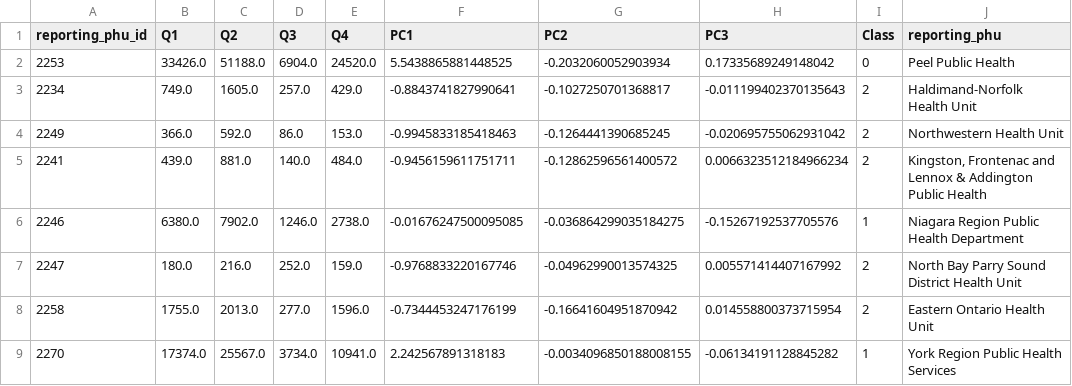
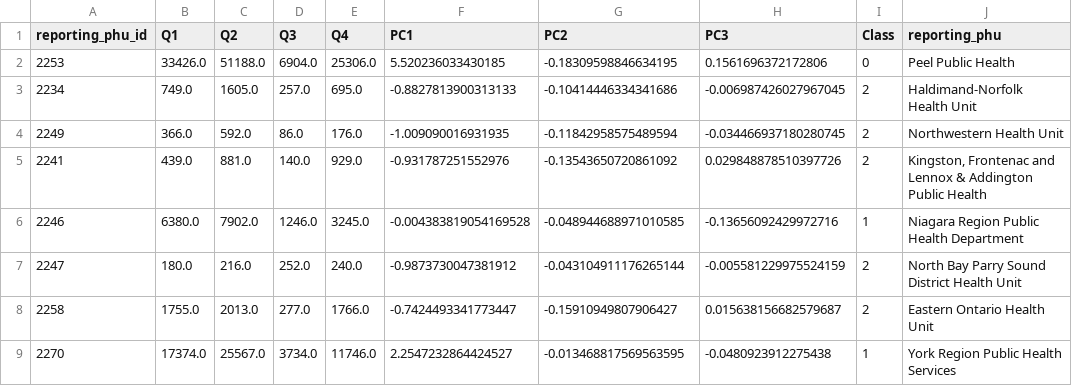
Before and after one commit to ramonmsa/COVID-19-Confirmed-Cases-in-Ontario, a CSV file: Exports/Color_Region.csv, drawn as a sheet; only a part is shown; the diff covers the shown part only; the diff names each change by its address in the sheet, - before the commit and + after, or states it on an @@ line.

```diff
--- a/Exports/Color_Region.csv
+++ b/Exports/Color_Region.csv
-E2 (Q4): 24520.0
+E2 (Q4): 25306.0
-F2 (PC1): 5.5438865881448525
+F2 (PC1): 5.520236033430185
-G2 (PC2): -0.2032060052903934
+G2 (PC2): -0.18309598846634195
-H2 (PC3): 0.17335689249148042
+H2 (PC3): 0.1561696372172806
-E3 (Q4): 429.0
+E3 (Q4): 695.0
-F3 (PC1): -0.8843741827990641
+F3 (PC1): -0.8827813900313133
-G3 (PC2): -0.1027250701368817
+G3 (PC2): -0.10414446334341686
-H3 (PC3): -0.011199402370135643
+H3 (PC3): -0.006987426027967045
-E4 (Q4): 153.0
+E4 (Q4): 176.0
-F4 (PC1): -0.9945833185418463
+F4 (PC1): -1.009090016931935
-G4 (PC2): -0.1264441390685245
+G4 (PC2): -0.11842958575489594
-H4 (PC3): -0.020695755062931042
+H4 (PC3): -0.034466937180280745
-E5 (Q4): 484.0
+E5 (Q4): 929.0
-F5 (PC1): -0.9456159611751711
+F5 (PC1): -0.931787251552976
-G5 (PC2): -0.12862596561400572
+G5 (PC2): -0.13543650720861092
-H5 (PC3): 0.0066323512184966234
+H5 (PC3): 0.029848878510397726
-E6 (Q4): 2738.0
+E6 (Q4): 3245.0
-F6 (PC1): -0.01676247500095085
+F6 (PC1): -0.004383819054169528
-G6 (PC2): -0.036864299035184275
+G6 (PC2): -0.048944688971010585
-H6 (PC3): -0.15267192537705576
+H6 (PC3): -0.13656092429972716
-E7 (Q4): 159.0
+E7 (Q4): 240.0
-F7 (PC1): -0.9768833220167746
+F7 (PC1): -0.9873730047381912
-G7 (PC2): -0.04962990013574325
+G7 (PC2): -0.043104911176265144
-H7 (PC3): 0.005571414407167992
+H7 (PC3): -0.005581229975524159
-E8 (Q4): 1596.0
+E8 (Q4): 1766.0
-F8 (PC1): -0.7344453247176199
+F8 (PC1): -0.7424493341773447
-G8 (PC2): -0.16641604951870942
+G8 (PC2): -0.15910949807906427
-H8 (PC3): 0.014558800373715954
+H8 (PC3): 0.015638156682579687
-E9 (Q4): 10941.0
+E9 (Q4): 11746.0
-F9 (PC1): 2.242567891318183
+F9 (PC1): 2.2547232864424527
-G9 (PC2): -0.0034096850188008155
+G9 (PC2): -0.013468817569563595
-H9 (PC3): -0.06134191128845282
+H9 (PC3): -0.0480923912275438
```
Also changed, not shown: 104 edited cells elsewhere in this file, 1 other file.
